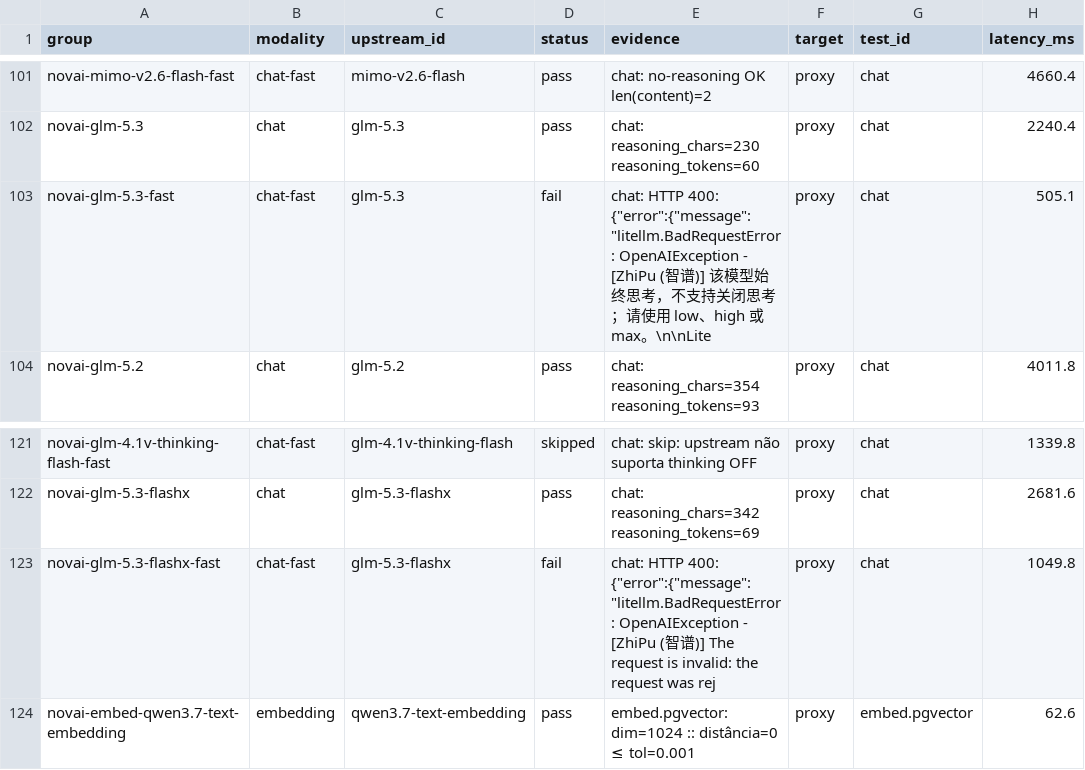
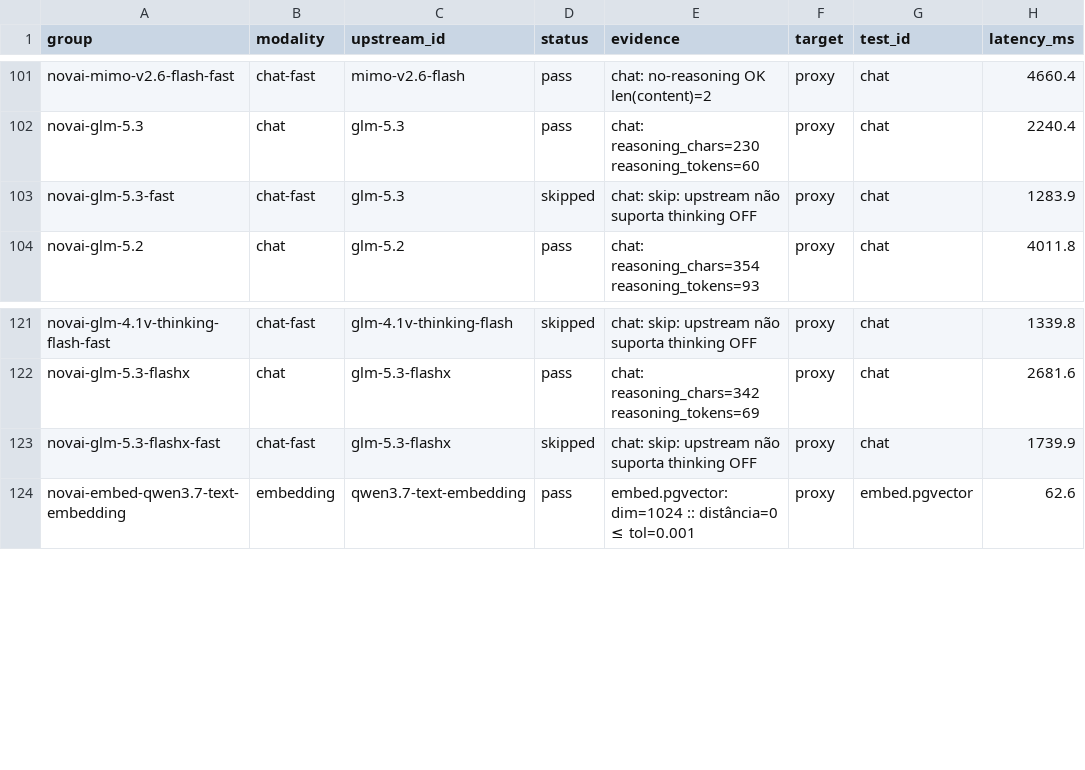
Before and after one commit to danilogmoura/ecollm-stack, a CSV file: reports/novai-test-matrix.csv, drawn as a sheet; only a part is shown, gaps mark what is left out; the diff covers the shown part only; the diff names each change by its address in the sheet, - before the commit and + after, or states it on an @@ line.

Commit message:
fix(novai): -fast de Kimi/ZhiPu usa reasoning_effort low e vira skip
- litellm/config.yaml: 9 rotas -fast (kimi-k2.8-preview, kimi-k2.7-code,
  kimi-k2.7-code-highspeed, kimi-k2.6, kimi-k2.5, glm-5.3, glm-5.3-flash,
  glm-5-turbo, glm-5.3-flashx) trocam extra_body.thinking:{type:disabled}
  por extra_body.reasoning_effort:low. O upstream rejeita 'disabled' com 400
  (ZhiPu: '该模型始终思考，不支持关闭思考').
- eval/novai_test.py: run_chat e _chat_raw nao enviam mais 'disabled' para
  THINKING_OFF_UNSUPPORTED_PREFIXES; pedem reasoning_effort:low. O veredito
  correto para esses grupos e skip (nao existe modo off), nao fail.
- reports/novai-test-matrix.csv: 103 pass / 35 skip / 16 removed / 3 fail
  (antes 103/26/16/12). Restam 3 fails reais de upstream: minimax-m2.7-fast,
  minimax-m2.5-fast, step-5-preview-fast (ignoram o pedido de desligar).
- reports: s115 (sweep do contrato de erro) e s116 (fails corrigiveis).

```diff
--- a/reports/novai-test-matrix.csv
+++ b/reports/novai-test-matrix.csv
-D103 (status): fail
+D103 (status): skipped
-E103 (evidence): chat: HTTP 400: {"error":{"message":"litellm.BadRequestError: OpenAIException - [ZhiPu (智谱)] 该模型始终思考，不支持关闭思考；请使用 low、high 或 max。\n\nLite
+E103 (evidence): chat: skip: upstream não suporta thinking OFF
-H103 (latency_ms): 505.1
+H103 (latency_ms): 1283.9
-D123 (status): fail
+D123 (status): skipped
-E123 (evidence): chat: HTTP 400: {"error":{"message":"litellm.BadRequestError: OpenAIException - [ZhiPu (智谱)] The request is invalid: the request was rej
+E123 (evidence): chat: skip: upstream não suporta thinking OFF
-H123 (latency_ms): 1049.8
+H123 (latency_ms): 1739.9
```
Also changed, not shown: 29 edited cells elsewhere in this file, 6 other files.
